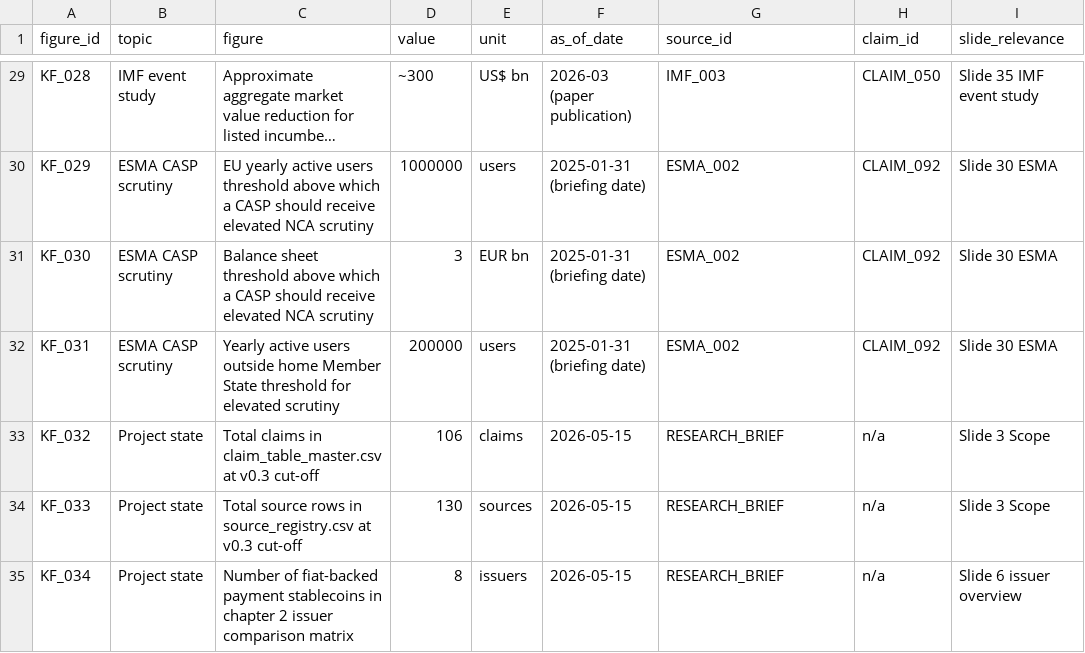
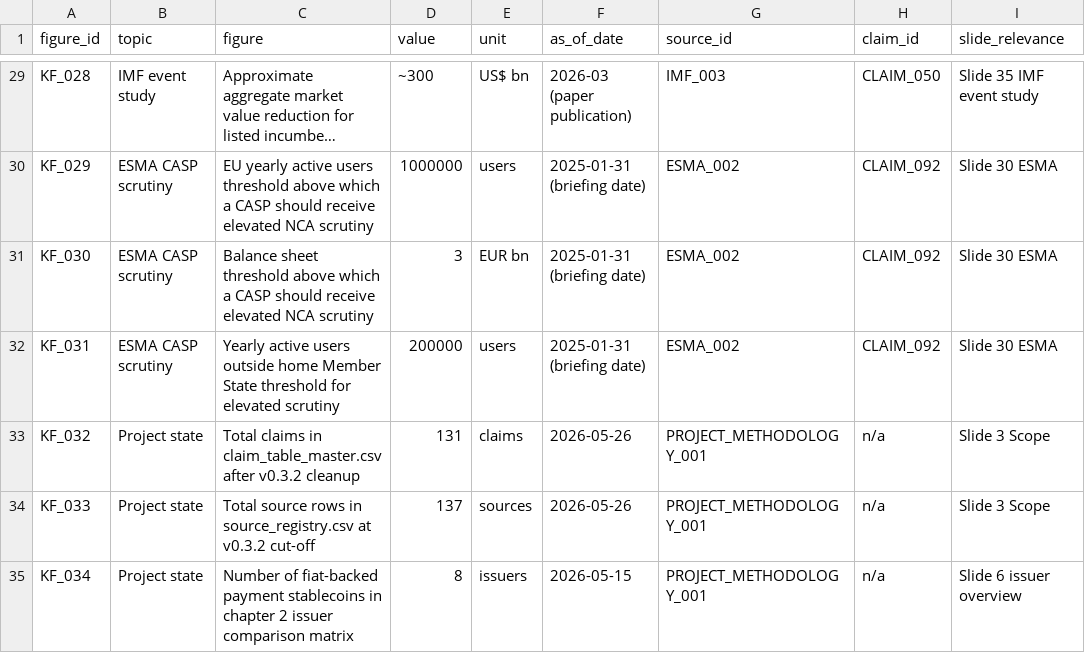
Before and after one commit to Frisk0316/stablecoin-ecosystem-research, a CSV file: 07_final_report/key_figures.csv, drawn as a sheet; only a part is shown, gaps mark what is left out; long unchanged cells end in …; the diff names each change by its address in the sheet, - before the commit and + after, or states it on an @@ line.

```diff
--- a/07_final_report/key_figures.csv
+++ b/07_final_report/key_figures.csv
-C33 (figure): …in claim_table_master.csv at v0.3 cut-off
+C33 (figure): …in claim_table_master.csv after v0.3.2 cleanup
-D33 (value): 106
+D33 (value): 131
-F33:F34 (as_of_date): 2026-05-15
+F33:F34 (as_of_date): 2026-05-26
-G33:G35 (source_id): RESEARCH_BRIEF
+G33:G35 (source_id): PROJECT_METHODOLOGY_001
-C34 (figure): …source_registry.csv at v0.3 cut-off
+C34 (figure): …source_registry.csv at v0.3.2 cut-off
-D34 (value): 130
+D34 (value): 137
```
Also changed, not shown: 01_sources/source_manifest.csv, 01_sources/source_registry.csv, 53 other files.
